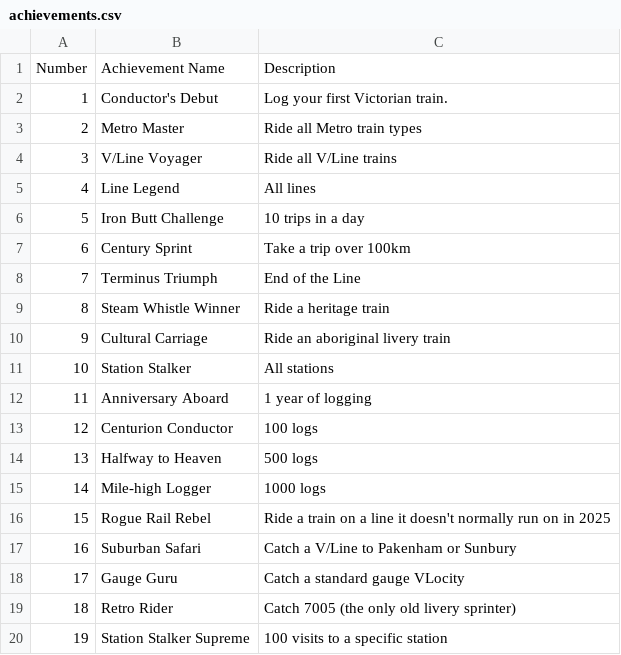
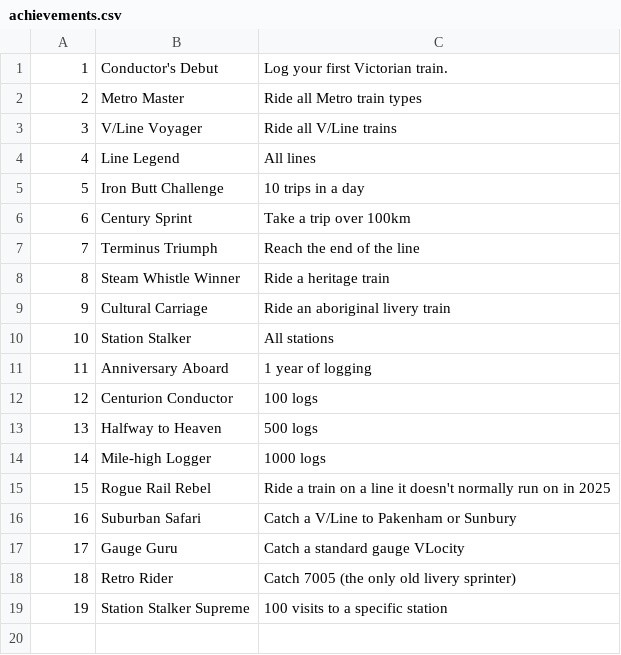
Before and after one commit to minirobinbin/TrackPulse-Vic, a CSV file: utils/trainlogger/achievements/achievements.csv, drawn as a sheet.

```diff
--- a/utils/trainlogger/achievements/achievements.csv
+++ b/utils/trainlogger/achievements/achievements.csv
@@ -1,2 +1 @@
-Number,Achievement Name,Description
 1,Conductor's Debut,Log your first Victorian train.
@@ -7,3 +6,3 @@ Number,Achievement Name,Description
 6,Century Sprint,Take a trip over 100km
-7,Terminus Triumph,End of the Line
+7,Terminus Triumph,Reach the end of the line
 8,Steam Whistle Winner,Ride a heritage train
```
Also changed, not shown: 2 other files.
